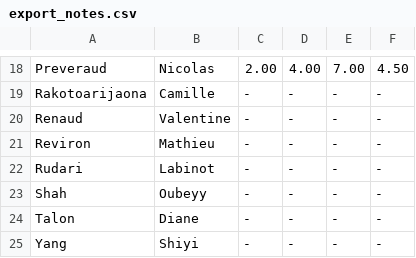
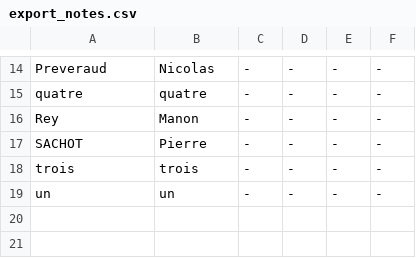
Before and after one commit to nicolasprvd/projet_tic, a CSV file: Documents/export_notes.csv, drawn as a sheet; only a part is shown, gaps mark what is left out; removed rows and columns are numbered as before the commit, all else as after; the diff covers the shown part only; the diff names each change by its address in the sheet, - before the commit and + after, or states it on an @@ line.

```diff
--- a/Documents/export_notes.csv
+++ b/Documents/export_notes.csv
-C14: 2.00
+C14: -
-D14: 4.00
+D14: -
-E14: 7.00
+E14: -
-F14: 4.50
+F14: -
-A15: Rakotoarijaona
+A15: quatre
-B15: Camille
+B15: quatre
-A16: Renaud
+A16: Rey
-B16: Valentine
+B16: Manon
-A17: Reviron
+A17: SACHOT
-B17: Mathieu
+B17: Pierre
-A18: Rudari
+A18: trois
-B18: Labinot
+B18: trois
-row 23: Shah | Oubeyy | - | - | - | -
-A19: Talon
+A19: un
-B19: Diane
+B19: un
-row 25: Yang | Shiyi | - | - | - | -
```
Also changed, not shown: 1 added row, 5 removed rows and 25 edited cells elsewhere in this file, 2 other files.
